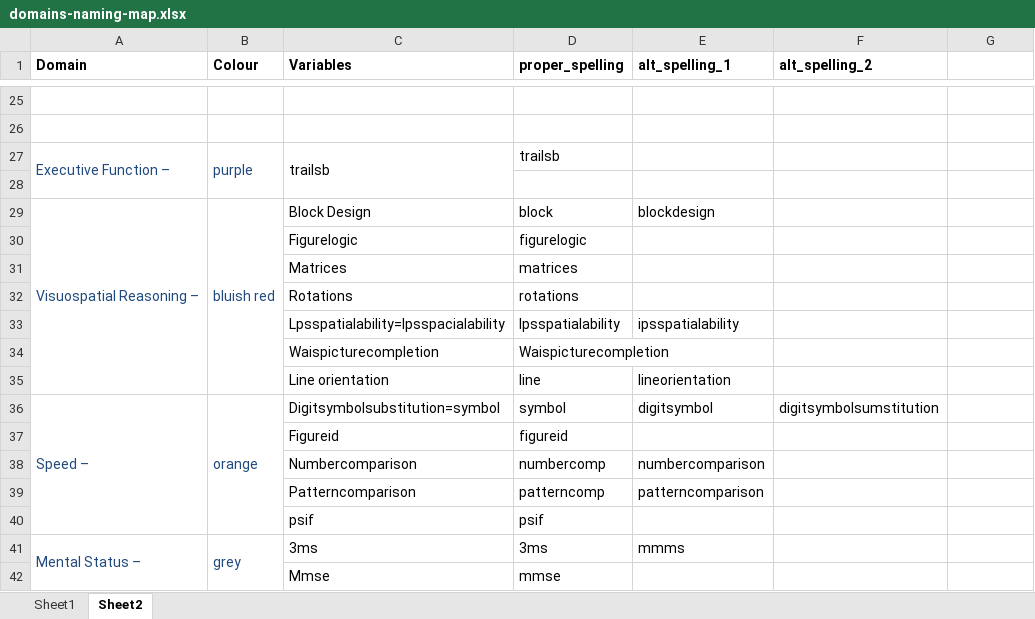
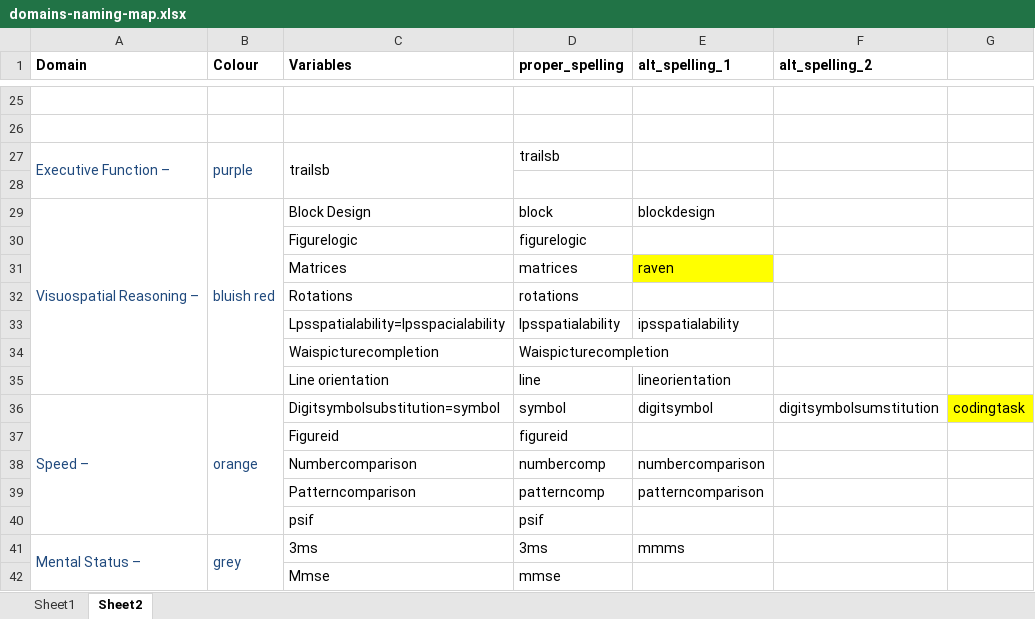
Before and after one commit to IALSA/IALSA-2015-Portland, an Excel workbook: reports/model_space_new/docs/domains-naming-map.xlsx, sheet Sheet2, drawn as a sheet; only a part is shown, gaps mark what is left out; values as stored, in another font and other column widths than the file's, no borders; the diff names each change by its address in the sheet, - before the commit and + after, or states it on an @@ line.

Commit message:
add raven and coding

```diff
--- a/reports/model_space_new/docs/domains-naming-map.xlsx (sheet Sheet2)
+++ b/reports/model_space_new/docs/domains-naming-map.xlsx (sheet Sheet2)
-E31 (alt_spelling_1): (empty)
+E31 (alt_spelling_1): raven
-E31 fill: none
+E31 fill: #FFFF00
-G36: (empty)
+G36: codingtask
-G36 fill: none
+G36 fill: #FFFF00
```
